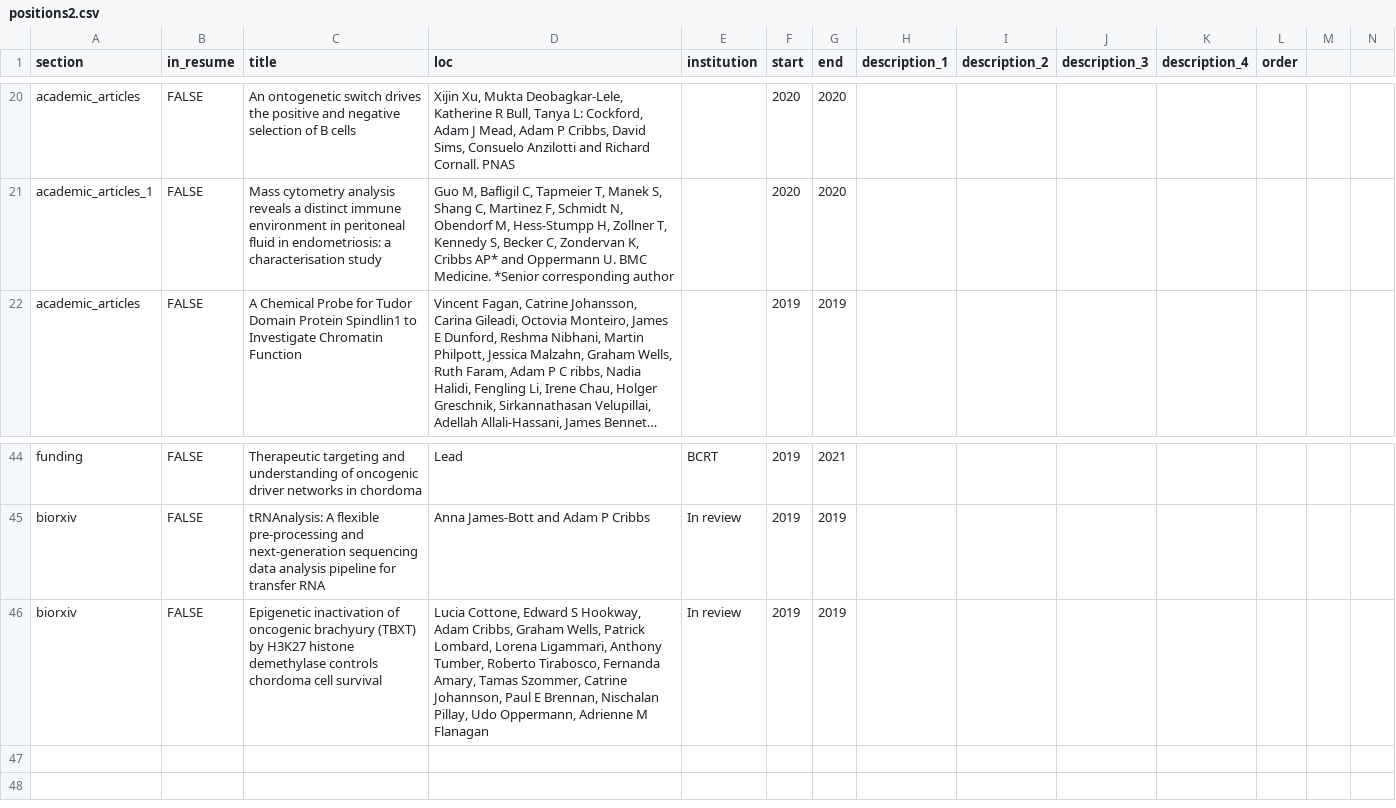
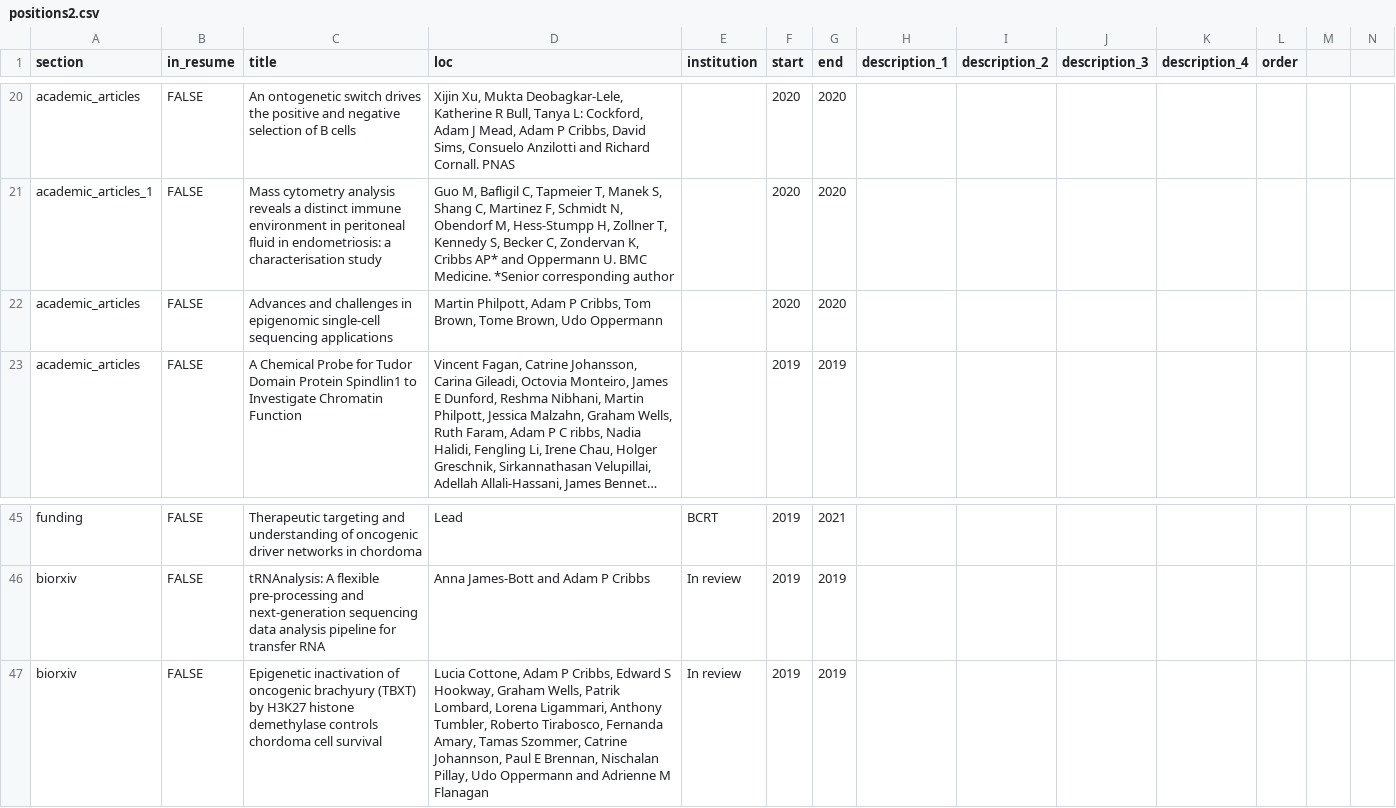
Before and after one commit to Acribbs/cribbs_cv, a CSV file: positions2.csv, drawn as a sheet; only a part is shown, gaps mark what is left out; long unchanged cells end in …; addresses are those after the commit; rows hold the shown columns only; the diff names each change by its address in the sheet, - before the commit and + after, or states it on an @@ line.

```diff
--- a/positions2.csv
+++ b/positions2.csv
+row 22: academic_articles | FALSE | Advances and challenges in epigenomic single-cell sequencing applications | Martin Philpott, Adam P Cribbs, Tom Brown, Tome Brown, Udo Oppermann |  | 2020 | 2020
-D47 (loc): Lucia Cottone, Edward S Hookway, Adam Cribbs, Graham Wells, Patrick Lombard, Lorena Ligammari, Anthony Tumber, Roberto Tirabosco, Fernanda Amary, Tamas Szommer, Catrine Johannson, Paul E Brennan, Nischalan Pillay, Udo Oppermann, Adrienne M…
+D47 (loc): Lucia Cottone, Adam P Cribbs, Edward S Hookway, Graham Wells, Patrik Lombard, Lorena Ligammari, Anthony Tumbler, Roberto Tirabosco, Fernanda Amary, Tamas Szommer, Catrine Johannson, Paul E Brennan, Nischalan Pillay, Udo Oppermann and Adrienne M…
```
Also changed, not shown: 4 other files.
